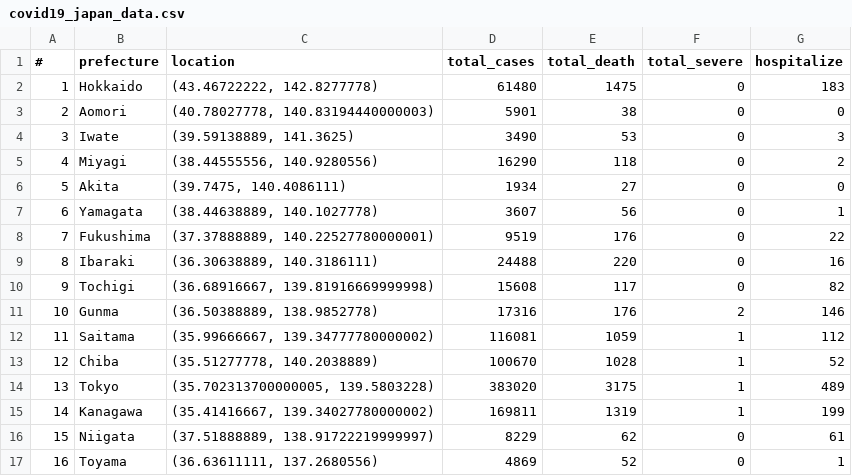
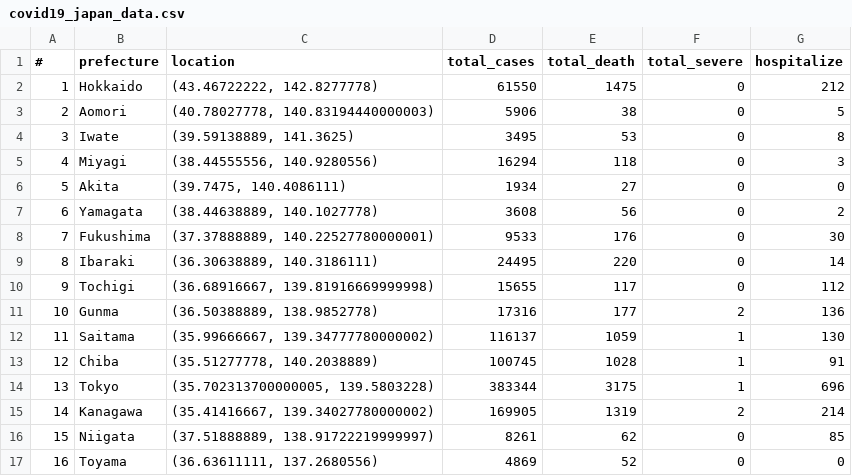
Before and after one commit to aimanamri/COVID-19, a CSV file: covid19_japan_data.csv, drawn as a sheet; only a part is shown; the diff covers the shown part only.

```diff
--- a/covid19_japan_data.csv
+++ b/covid19_japan_data.csv
@@ -1,17 +1,17 @@
 #,prefecture,location,total_cases,total_death,total_severe,hospitalize
-1,Hokkaido,"(43.46722222, 142.8277778)",61480,1475,0,183
-2,Aomori,"(40.78027778, 140.83194440000003)",5901,38,0,0
-3,Iwate,"(39.59138889, 141.3625)",3490,53,0,3
-4,Miyagi,"(38.44555556, 140.9280556)",16290,118,0,2
+1,Hokkaido,"(43.46722222, 142.8277778)",61550,1475,0,212
+2,Aomori,"(40.78027778, 140.83194440000003)",5906,38,0,5
+3,Iwate,"(39.59138889, 141.3625)",3495,53,0,8
+4,Miyagi,"(38.44555556, 140.9280556)",16294,118,0,3
 5,Akita,"(39.7475, 140.4086111)",1934,27,0,0
-6,Yamagata,"(38.44638889, 140.1027778)",3607,56,0,1
-7,Fukushima,"(37.37888889, 140.22527780000001)",9519,176,0,22
-8,Ibaraki,"(36.30638889, 140.3186111)",24488,220,0,16
-9,Tochigi,"(36.68916667, 139.81916669999998)",15608,117,0,82
-10,Gunma,"(36.50388889, 138.9852778)",17316,176,2,146
-11,Saitama,"(35.99666667, 139.34777780000002)",116081,1059,1,112
-12,Chiba,"(35.51277778, 140.2038889)",100670,1028,1,52
-13,Tokyo,"(35.702313700000005, 139.5803228)",383020,3175,1,489
-14,Kanagawa,"(35.41416667, 139.34027780000002)",169811,1319,1,199
-15,Niigata,"(37.51888889, 138.91722219999997)",8229,62,0,61
-16,Toyama,"(36.63611111, 137.2680556)",4869,52,0,1
+6,Yamagata,"(38.44638889, 140.1027778)",3608,56,0,2
+7,Fukushima,"(37.37888889, 140.22527780000001)",9533,176,0,30
+8,Ibaraki,"(36.30638889, 140.3186111)",24495,220,0,14
+9,Tochigi,"(36.68916667, 139.81916669999998)",15655,117,0,112
+10,Gunma,"(36.50388889, 138.9852778)",17316,177,2,136
+11,Saitama,"(35.99666667, 139.34777780000002)",116137,1059,1,130
+12,Chiba,"(35.51277778, 140.2038889)",100745,1028,1,91
+13,Tokyo,"(35.702313700000005, 139.5803228)",383344,3175,1,696
+14,Kanagawa,"(35.41416667, 139.34027780000002)",169905,1319,2,214
+15,Niigata,"(37.51888889, 138.91722219999997)",8261,62,0,85
+16,Toyama,"(36.63611111, 137.2680556)",4869,52,0,0
```
Also changed, not shown: 57 edited cells elsewhere in this file, cases_msia_2021.csv.
